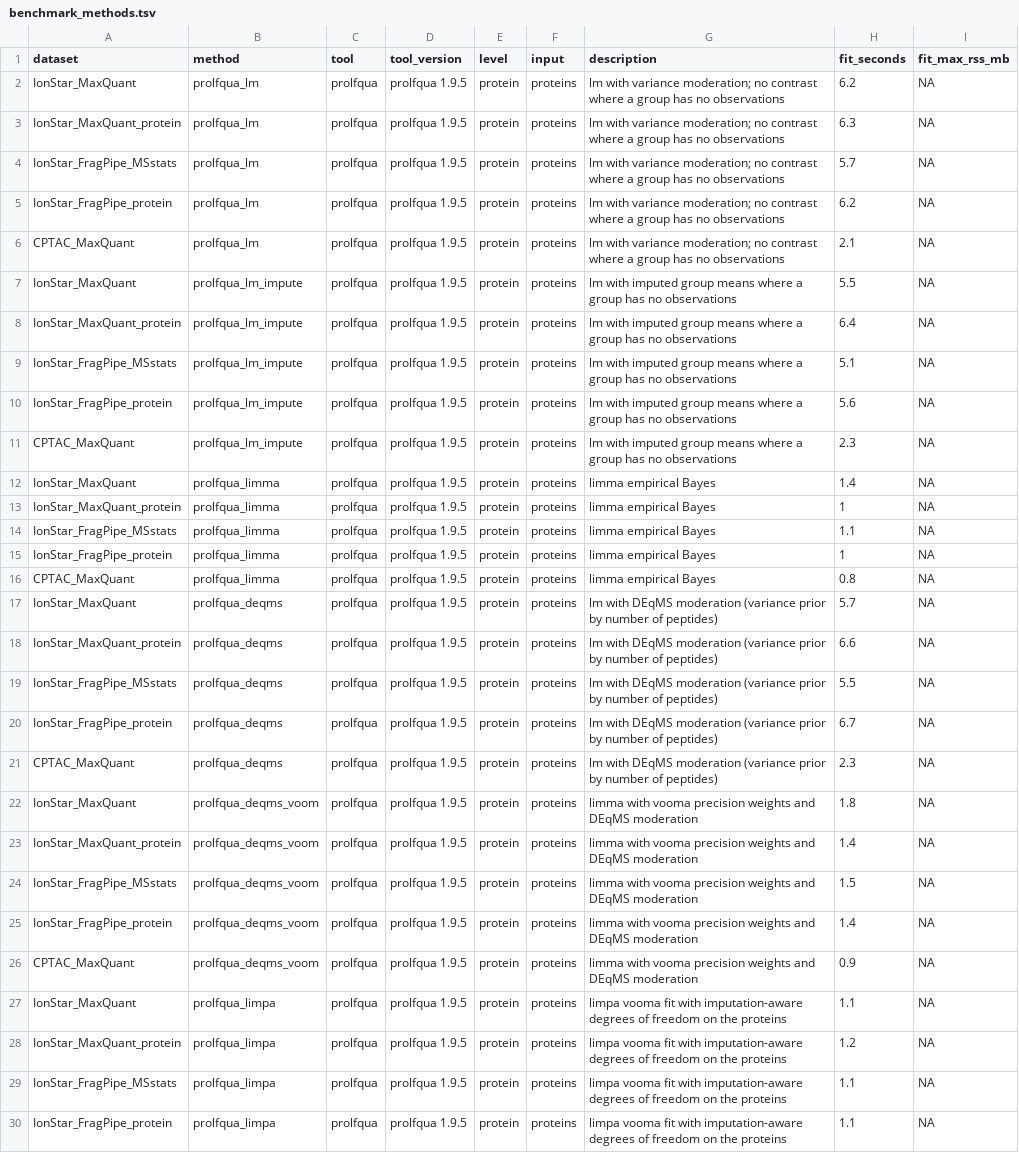
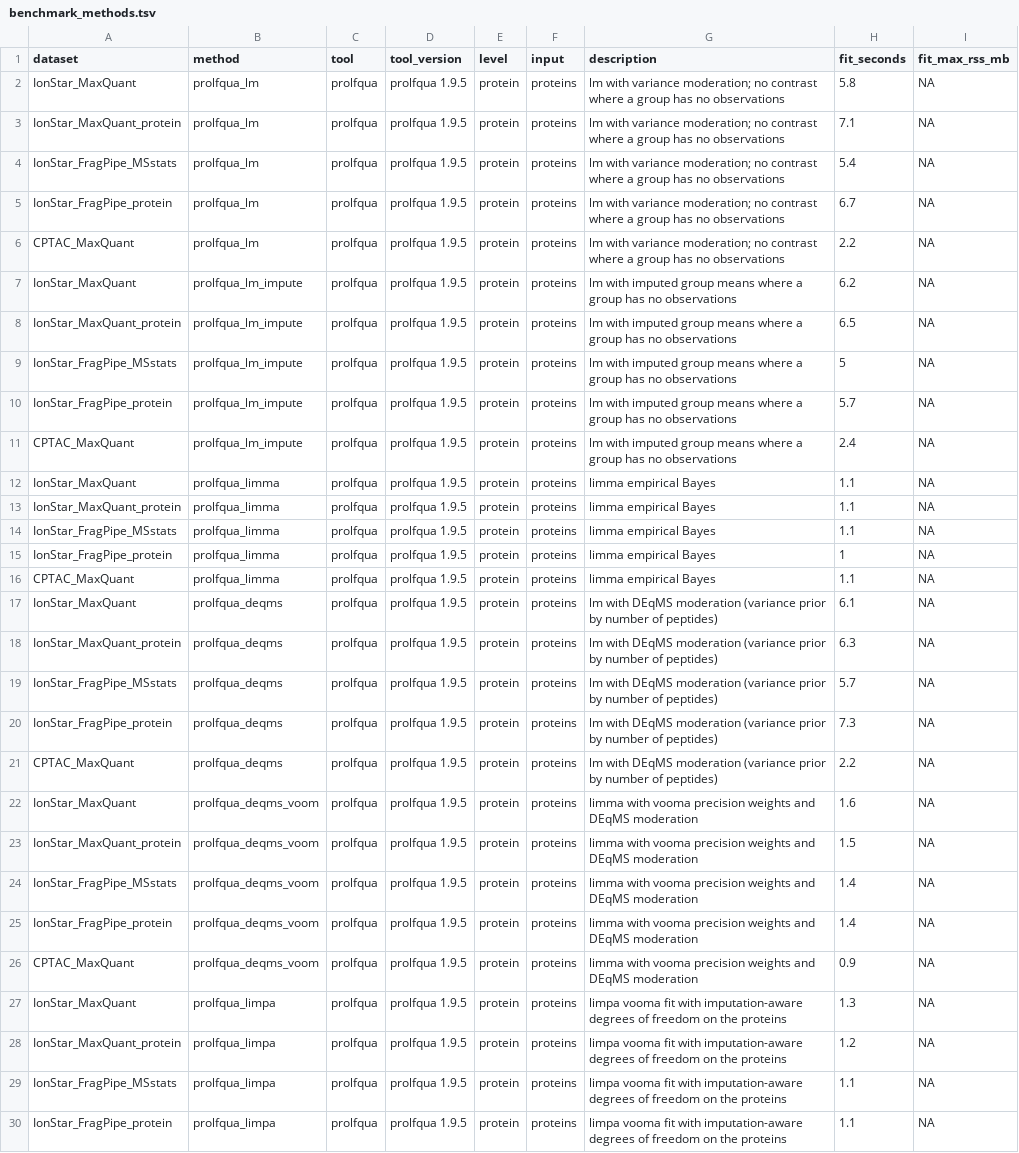
Before and after one commit to prolfqua/prolfquabenchmark, a TSV file: inst/extdata/benchmark_methods.tsv, drawn as a sheet; only a part is shown; the diff covers the shown part only; the diff names each change by its address in the sheet, - before the commit and + after, or states it on an @@ line.

Commit message:
Score history starts at prolfqua 1.9.0, rerun with the pipeline
- make score-history-release installs an earlier prolfqua and the prolfquapp of
  its time into results/releases/<version>/lib (inst/scripts/install_release.sh)
  and runs prepare, the prolfqua fits and the step timings with it
  (--config release=<version> release_date=<commit date>); only the methods
  whose facade the release has, no export
- write_result() writes contrasts.tsv and metadata.yaml without loading
  prolfquabenchmark; update_score_history.R takes the version and date
- 1.9.0 (f4dfb7f3, 2026-11-02): 42 fits on the five datasets replace the
  vignette rows; 1.6.2 dropped; prefill and migration scripts removed
- Current benchmark rerun: scores and curves unchanged, new fit wall times

Assisted-by: AI coding agent

```diff
--- a/inst/extdata/benchmark_methods.tsv
+++ b/inst/extdata/benchmark_methods.tsv
-H2 (fit_seconds): 6.2
+H2 (fit_seconds): 5.8
-H3 (fit_seconds): 6.3
+H3 (fit_seconds): 7.1
-H4 (fit_seconds): 5.7
+H4 (fit_seconds): 5.4
-H5 (fit_seconds): 6.2
+H5 (fit_seconds): 6.7
-H6 (fit_seconds): 2.1
+H6 (fit_seconds): 2.2
-H7 (fit_seconds): 5.5
+H7 (fit_seconds): 6.2
-H8 (fit_seconds): 6.4
+H8 (fit_seconds): 6.5
-H9 (fit_seconds): 5.1
+H9 (fit_seconds): 5
-H10 (fit_seconds): 5.6
+H10 (fit_seconds): 5.7
-H11 (fit_seconds): 2.3
+H11 (fit_seconds): 2.4
-H12 (fit_seconds): 1.4
+H12 (fit_seconds): 1.1
-H13 (fit_seconds): 1
+H13 (fit_seconds): 1.1
-H16 (fit_seconds): 0.8
+H16 (fit_seconds): 1.1
-H17 (fit_seconds): 5.7
+H17 (fit_seconds): 6.1
-H18 (fit_seconds): 6.6
+H18 (fit_seconds): 6.3
-H19 (fit_seconds): 5.5
+H19 (fit_seconds): 5.7
-H20 (fit_seconds): 6.7
+H20 (fit_seconds): 7.3
-H21 (fit_seconds): 2.3
+H21 (fit_seconds): 2.2
-H22 (fit_seconds): 1.8
+H22 (fit_seconds): 1.6
-H23 (fit_seconds): 1.4
+H23 (fit_seconds): 1.5
-H24 (fit_seconds): 1.5
+H24 (fit_seconds): 1.4
-H27 (fit_seconds): 1.1
+H27 (fit_seconds): 1.3
```
Also changed, not shown: 23 edited cells elsewhere in this file, 12 other files.
